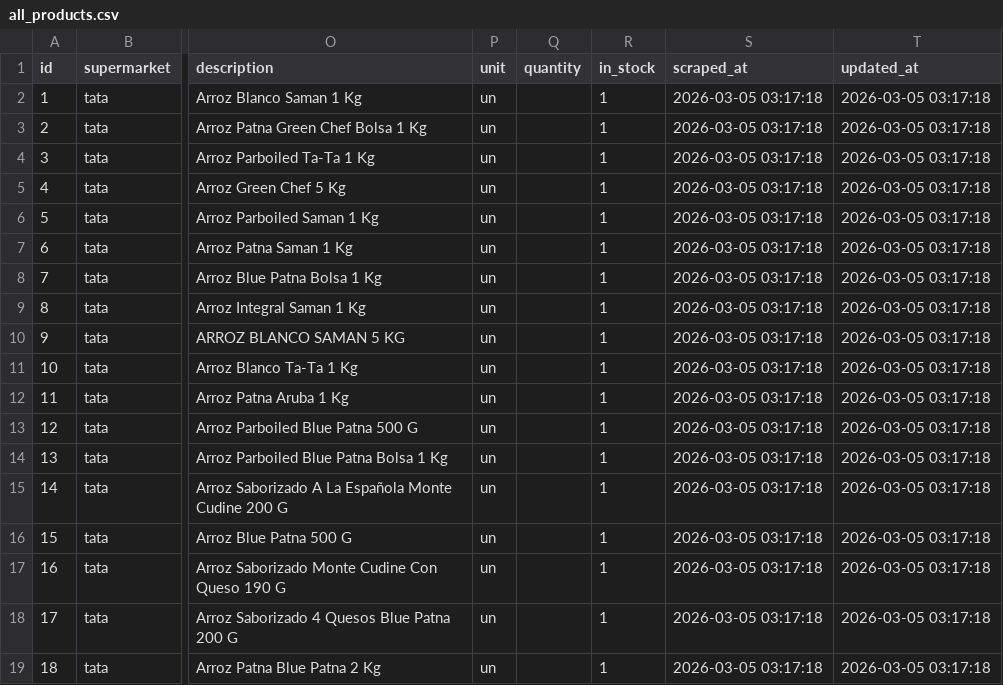
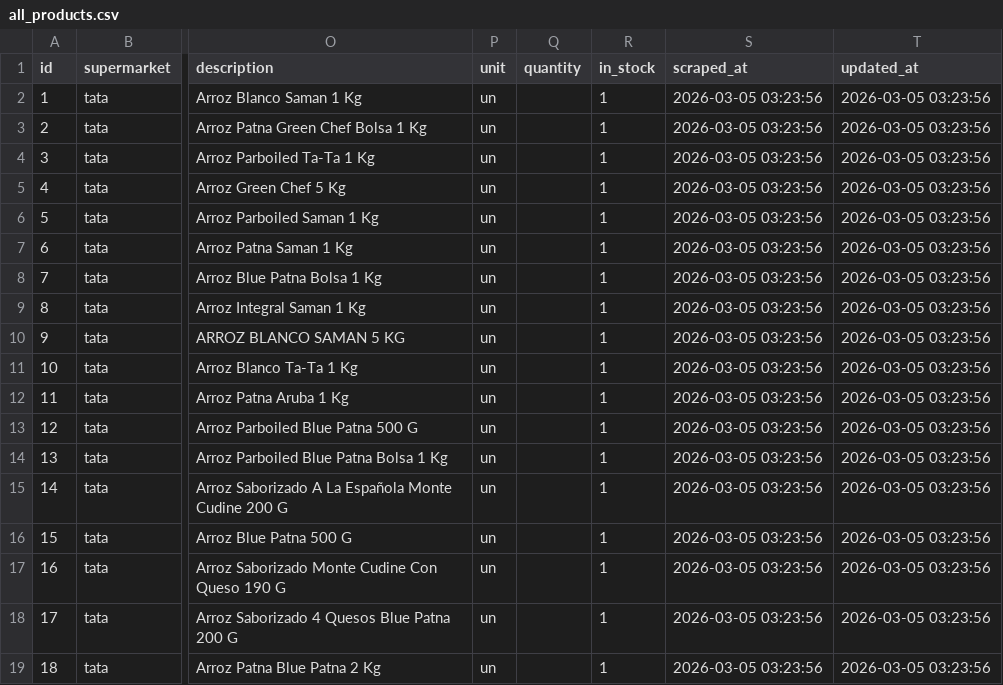
Before and after one commit to ialvarezs/superAPI, a CSV file: results/all_products.csv, drawn as a sheet; only a part is shown, gaps mark what is left out; the diff names each change by its address in the sheet, - before the commit and + after, or states it on an @@ line.

Commit message:
Use category pages for all stores, revert Tienda Inglesa to category-only parsing

```diff
--- a/results/all_products.csv
+++ b/results/all_products.csv
-S2:S19 (scraped_at): 2026-03-05 03:17:18
+S2:S19 (scraped_at): 2026-03-05 03:23:56
-T2:T19 (updated_at): 2026-03-05 03:17:18
+T2:T19 (updated_at): 2026-03-05 03:23:56
```
Also changed, not shown: 7 other files.
